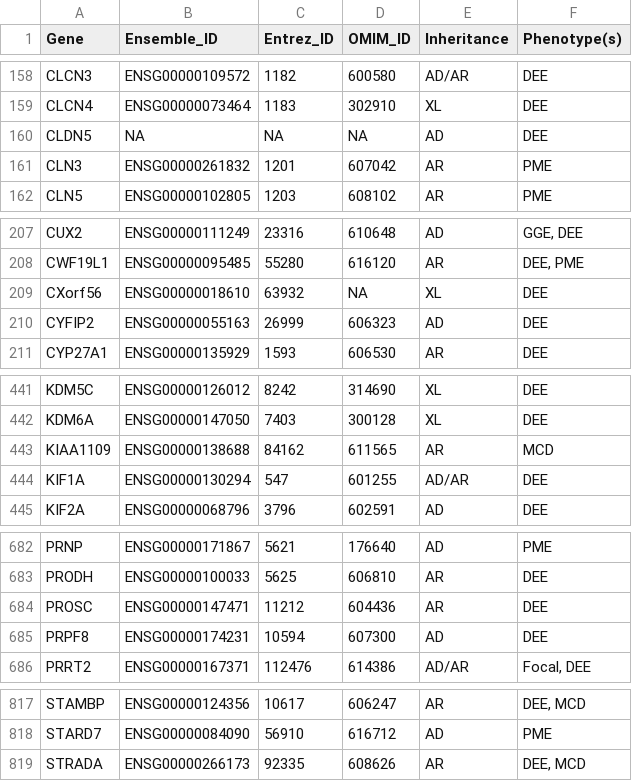
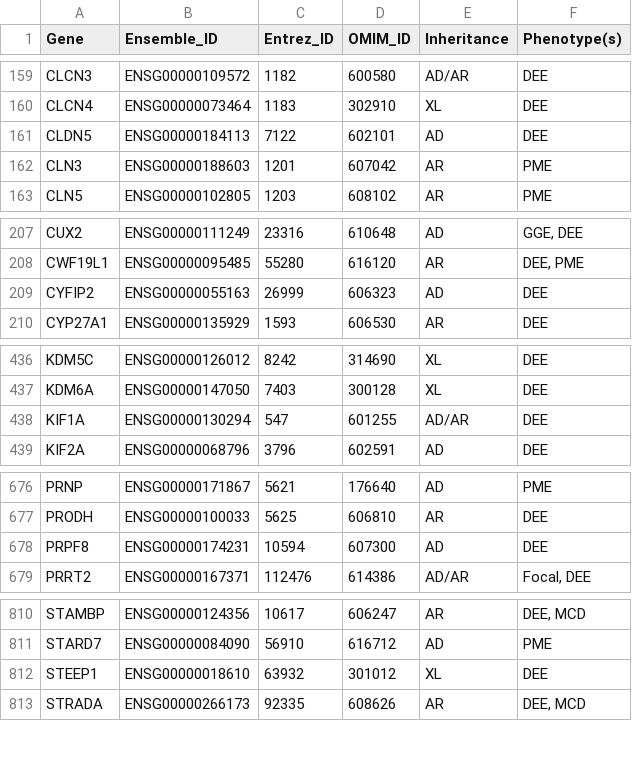
Before and after one commit to bahlolab/Genes4Epilepsy, a TSV file: EpilepsyGenes_v2023-03.tsv, drawn as a sheet; only a part is shown, gaps mark what is left out; the diff covers the shown part only.

```diff
--- a/EpilepsyGenes_v2023-03.tsv
+++ b/EpilepsyGenes_v2023-03.tsv
@@ -159,4 +160,4 @@ CLCN3	ENSG00000109572	1182	600580	AD/AR	DEE
 CLCN4	ENSG00000073464	1183	302910	XL	DEE
-CLDN5	NA	NA	NA	AD	DEE
-CLN3	ENSG00000261832	1201	607042	AR	PME
+CLDN5	ENSG00000184113	7122	602101	AD	DEE
+CLN3	ENSG00000188603	1201	607042	AR	PME
 CLN5	ENSG00000102805	1203	608102	AR	PME
@@ -208,3 +208,2 @@ CUX2	ENSG00000111249	23316	610648	AD	GGE, DEE
 CWF19L1	ENSG00000095485	55280	616120	AR	DEE, PME
-CXorf56	ENSG00000018610	63932	NA	XL	DEE
 CYFIP2	ENSG00000055163	26999	606323	AD	DEE
@@ -442,3 +437,2 @@ KDM5C	ENSG00000126012	8242	314690	XL	DEE
 KDM6A	ENSG00000147050	7403	300128	XL	DEE
-KIAA1109	ENSG00000138688	84162	611565	AR	MCD
 KIF1A	ENSG00000130294	547	601255	AD/AR	DEE
@@ -683,3 +677,2 @@ PRNP	ENSG00000171867	5621	176640	AD	PME
 PRODH	ENSG00000100033	5625	606810	AR	DEE
-PROSC	ENSG00000147471	11212	604436	AR	DEE
 PRPF8	ENSG00000174231	10594	607300	AD	DEE
@@ -818,2 +811,3 @@ STAMBP	ENSG00000124356	10617	606247	AR	DEE, MCD
 STARD7	ENSG00000084090	56910	616712	AD	PME
+STEEP1	ENSG00000018610	63932	301012	XL	DEE
 STRADA	ENSG00000266173	92335	608626	AR	DEE, MCD
```
Also changed, not shown: 2 added rows, 6 removed rows and 27 edited cells elsewhere in this file.
